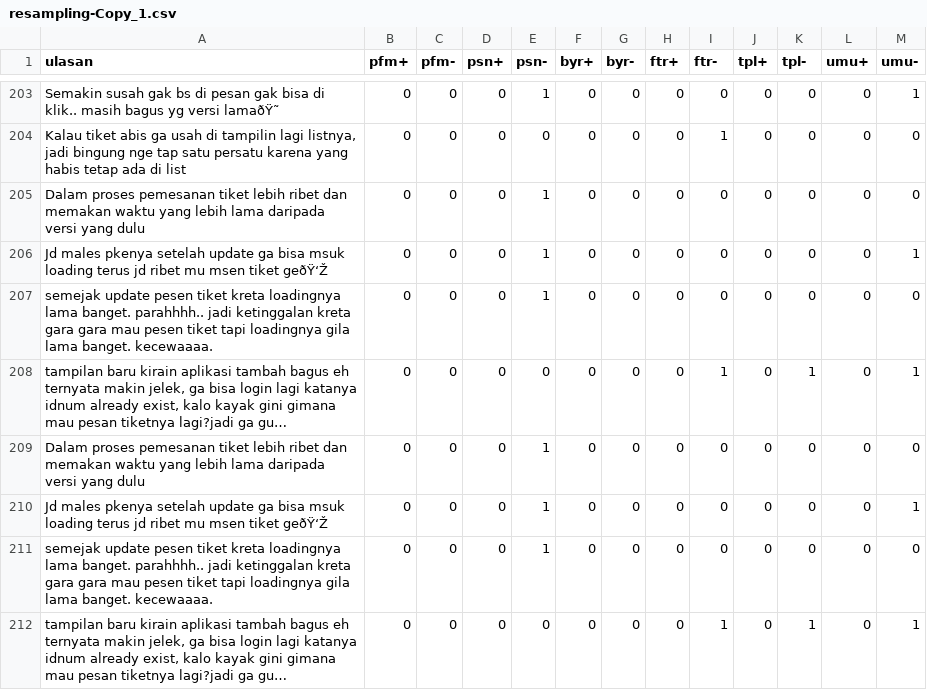
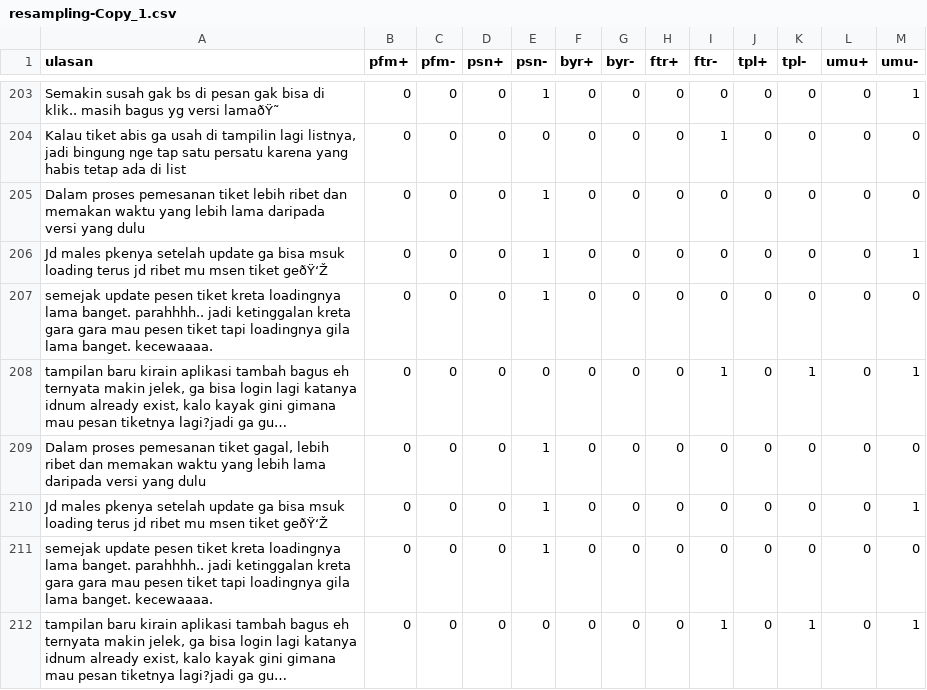
Before and after one commit to sofyitahm/SKRIPSI, a CSV file: resampling-Copy_1.csv, drawn as a sheet; only a part is shown, gaps mark what is left out; long unchanged cells end in …; the diff names each change by its address in the sheet, - before the commit and + after, or states it on an @@ line.

Commit message:
Update resampling-Copy_1.csv

```diff
--- a/resampling-Copy_1.csv
+++ b/resampling-Copy_1.csv
-A209 (ulasan): …pemesanan tiket lebih ribet…
+A209 (ulasan): …pemesanan tiket gagal, lebih ribet…
```
